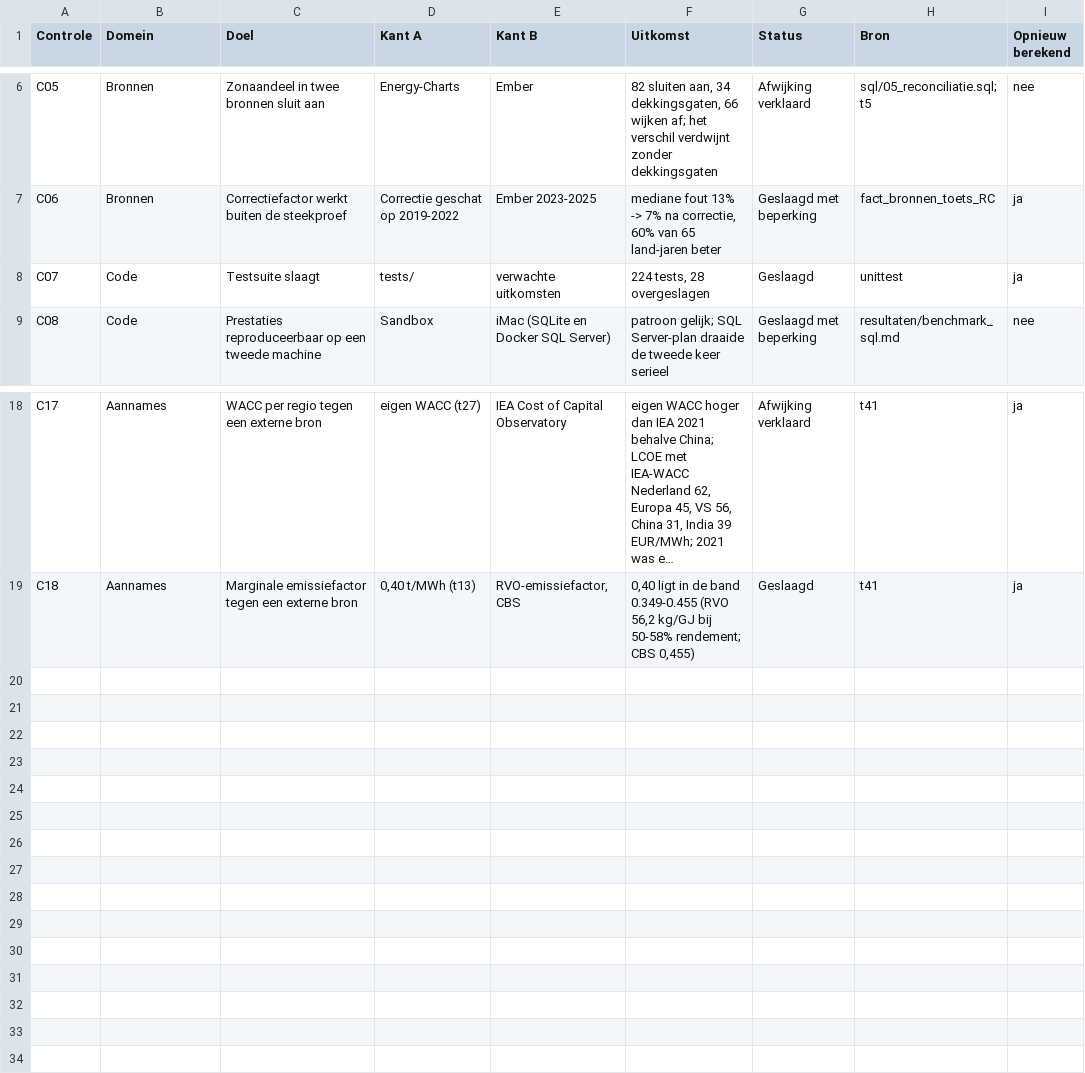
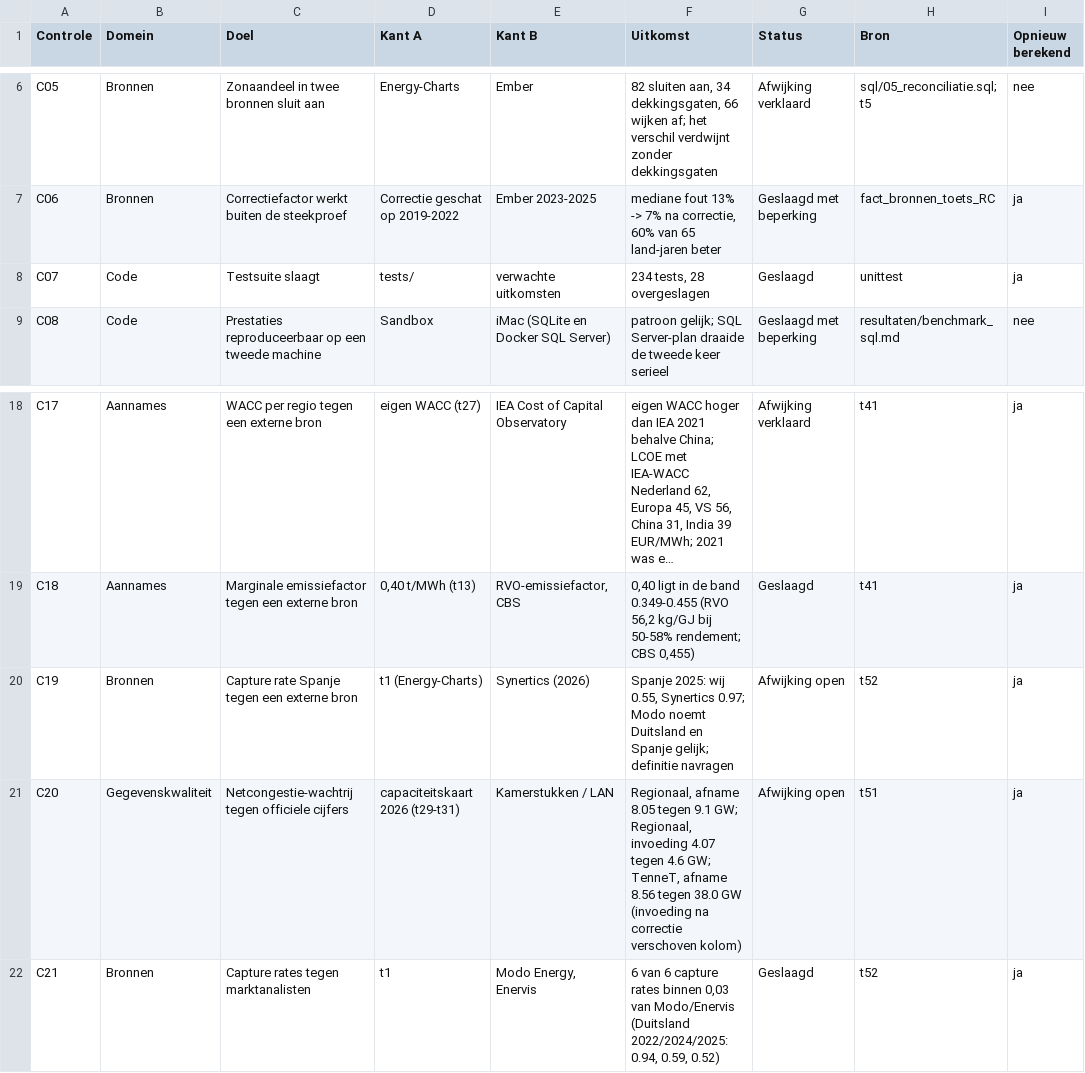
Before and after one commit to tjebbel/solar-storage-investment-lab, a CSV file: tableau/data/t15_controles.csv, drawn as a sheet; only a part is shown, gaps mark what is left out; long unchanged cells end in …; the diff names each change by its address in the sheet, - before the commit and + after, or states it on an @@ line.

```diff
--- a/tableau/data/t15_controles.csv
+++ b/tableau/data/t15_controles.csv
-F8 (Uitkomst): 224 tests, 28 overgeslagen
+F8 (Uitkomst): 234 tests, 28 overgeslagen
+row 20: C19 | Bronnen | Capture rate Spanje tegen een externe bron | t1 (Energy-Charts) | Synertics (2026) | Spanje 2025: wij 0.55, Synertics 0.97; Modo noemt Duitsland en Spanje gelijk; definitie navragen | Afwijking open | t52 | ja
+row 21: C20 | Gegevenskwaliteit | Netcongestie-wachtrij tegen officiele cijfers | capaciteitskaart 2026 (t29-t31) | Kamerstukken / LAN | Regionaal, afname 8.05 tegen 9.1 GW; Regionaal, invoeding 4.07 tegen 4.6 GW; TenneT, afname 8.56 tegen 38.0 GW (invoeding na correctie verschoven kolom) | Afwijking open | t51 | ja
+row 22: C21 | Bronnen | Capture rates tegen marktanalisten | t1 | Modo Energy, Enervis | 6 van 6 capture rates binnen 0,03 van Modo/Enervis (Duitsland 2022/2024/2025: 0.94, 0.59, 0.52) | Geslaagd | t52 | ja
```
Also changed, not shown: tableau/data/t29_congestie_gebied.csv, tableau/data/t47_kpi_nl.csv, 35 other files.
